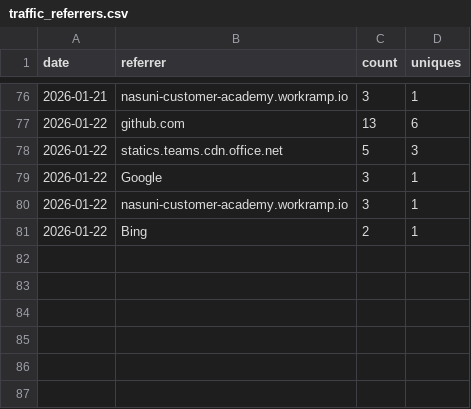
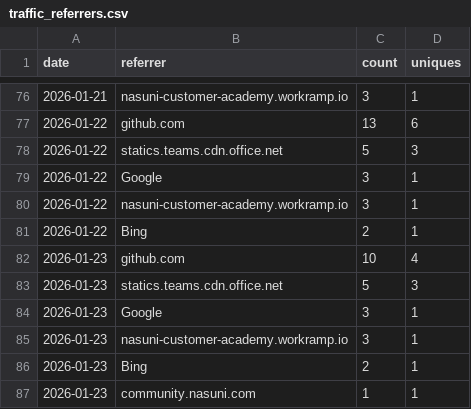
Before and after one commit to nasuni-labs/nasuni-mcp-desktop, a CSV file: data/traffic_referrers.csv, drawn as a sheet; only a part is shown, gaps mark what is left out; the diff names each change by its address in the sheet, - before the commit and + after, or states it on an @@ line.

```diff
--- a/data/traffic_referrers.csv
+++ b/data/traffic_referrers.csv
+row 82: 2026-01-23 | github.com | 10 | 4
+row 83: 2026-01-23 | statics.teams.cdn.office.net | 5 | 3
+row 84: 2026-01-23 | Google | 3 | 1
+row 85: 2026-01-23 | nasuni-customer-academy.workramp.io | 3 | 1
+row 86: 2026-01-23 | Bing | 2 | 1
+row 87: 2026-01-23 | community.nasuni.com | 1 | 1
```
Also changed, not shown: data/traffic_clones.csv, data/traffic_paths.csv, 1 other file.
